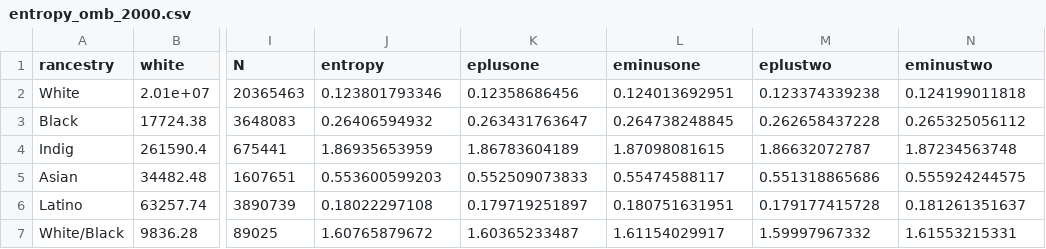
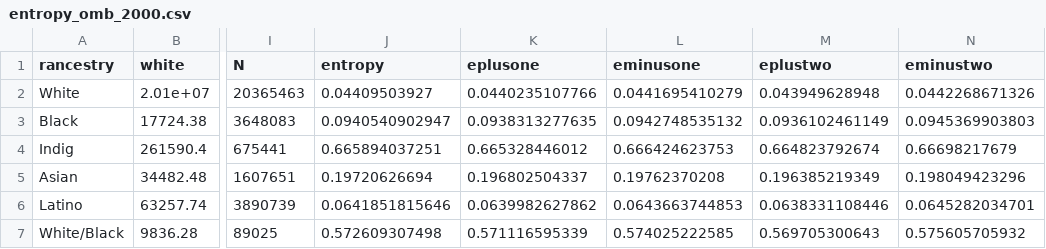
Before and after one commit to AaronGullickson/essentialmeasures, a CSV file: output/entropy_omb_2000.csv, drawn as a sheet; only a part is shown, gaps mark what is left out; the diff covers the shown part only; the diff names each change by its address in the sheet, - before the commit and + after, or states it on an @@ line.

```diff
--- a/output/entropy_omb_2000.csv
+++ b/output/entropy_omb_2000.csv
-J2 (entropy): 0.123801793346
+J2 (entropy): 0.04409503927
-K2 (eplusone): 0.12358686456
+K2 (eplusone): 0.0440235107766
-L2 (eminusone): 0.124013692951
+L2 (eminusone): 0.0441695410279
-M2 (eplustwo): 0.123374339238
+M2 (eplustwo): 0.043949628948
-N2 (eminustwo): 0.124199011818
+N2 (eminustwo): 0.0442268671326
-J3 (entropy): 0.26406594932
+J3 (entropy): 0.0940540902947
-K3 (eplusone): 0.263431763647
+K3 (eplusone): 0.0938313277635
-L3 (eminusone): 0.264738248845
+L3 (eminusone): 0.0942748535132
-M3 (eplustwo): 0.262658437228
+M3 (eplustwo): 0.0936102461149
-N3 (eminustwo): 0.265325056112
+N3 (eminustwo): 0.0945369903803
-J4 (entropy): 1.86935653959
+J4 (entropy): 0.665894037251
-K4 (eplusone): 1.86783604189
+K4 (eplusone): 0.665328446012
-L4 (eminusone): 1.87098081615
+L4 (eminusone): 0.666424623753
-M4 (eplustwo): 1.86632072787
+M4 (eplustwo): 0.664823792674
-N4 (eminustwo): 1.87234563748
+N4 (eminustwo): 0.66698217679
-J5 (entropy): 0.553600599203
+J5 (entropy): 0.19720626694
-K5 (eplusone): 0.552509073833
+K5 (eplusone): 0.196802504337
-L5 (eminusone): 0.55474588117
+L5 (eminusone): 0.19762370208
-M5 (eplustwo): 0.551318865686
+M5 (eplustwo): 0.196385219349
-N5 (eminustwo): 0.555924244575
+N5 (eminustwo): 0.198049423296
-J6 (entropy): 0.18022297108
+J6 (entropy): 0.0641851815646
-K6 (eplusone): 0.179719251897
+K6 (eplusone): 0.0639982627862
-L6 (eminusone): 0.180751631951
+L6 (eminusone): 0.0643663744853
-M6 (eplustwo): 0.179177415728
+M6 (eplustwo): 0.0638331108446
-N6 (eminustwo): 0.181261351637
+N6 (eminustwo): 0.0645282034701
-J7 (entropy): 1.60765879672
+J7 (entropy): 0.572609307498
-K7 (eplusone): 1.60365233487
+K7 (eplusone): 0.571116595339
-L7 (eminusone): 1.61154029917
+L7 (eminusone): 0.574025222585
-M7 (eplustwo): 1.59997967332
+M7 (eplustwo): 0.569705300643
-N7 (eminustwo): 1.61553215331
+N7 (eminustwo): 0.575605705932
```
Also changed, not shown: 45 edited cells elsewhere in this file, output/entropy_omb_byyear.csv, output/entropy_single_2000.csv, 3 other files.
